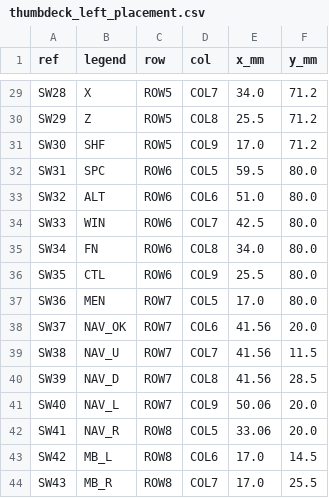
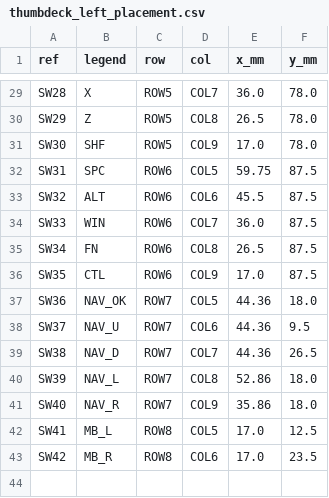
Before and after one commit to neuman/gripster, a CSV file: hardware/kicad/generated/thumbdeck_left_placement.csv, drawn as a sheet; only a part is shown, gaps mark what is left out; the diff covers the shown part only; the diff names each change by its address in the sheet, - before the commit and + after, or states it on an @@ line.

```diff
--- a/hardware/kicad/generated/thumbdeck_left_placement.csv
+++ b/hardware/kicad/generated/thumbdeck_left_placement.csv
-E29 (x_mm): 34.0
+E29 (x_mm): 36.0
-F29:F31 (y_mm): 71.2
+F29:F31 (y_mm): 78.0
-E30 (x_mm): 25.5
+E30 (x_mm): 26.5
-E32 (x_mm): 59.5
+E32 (x_mm): 59.75
-F32:F36 (y_mm): 80.0
+F32:F36 (y_mm): 87.5
-E33 (x_mm): 51.0
+E33 (x_mm): 45.5
-E34 (x_mm): 42.5
+E34 (x_mm): 36.0
-E35 (x_mm): 34.0
+E35 (x_mm): 26.5
-E36 (x_mm): 25.5
+E36 (x_mm): 17.0
-B37 (legend): MEN
+B37 (legend): NAV_OK
-E37 (x_mm): 17.0
+E37 (x_mm): 44.36
-F37 (y_mm): 80.0
+F37 (y_mm): 18.0
-B38 (legend): NAV_OK
+B38 (legend): NAV_U
-E38:E39 (x_mm): 41.56
+E38:E39 (x_mm): 44.36
-F38 (y_mm): 20.0
+F38 (y_mm): 9.5
-B39 (legend): NAV_U
+B39 (legend): NAV_D
-F39 (y_mm): 11.5
+F39 (y_mm): 26.5
-B40 (legend): NAV_D
+B40 (legend): NAV_L
-E40 (x_mm): 41.56
+E40 (x_mm): 52.86
-F40 (y_mm): 28.5
+F40 (y_mm): 18.0
-B41 (legend): NAV_L
+B41 (legend): NAV_R
-E41 (x_mm): 50.06
+E41 (x_mm): 35.86
-F41 (y_mm): 20.0
+F41 (y_mm): 18.0
-B42 (legend): NAV_R
+B42 (legend): MB_L
-E42 (x_mm): 33.06
+E42 (x_mm): 17.0
-F42 (y_mm): 20.0
+F42 (y_mm): 12.5
-B43 (legend): MB_L
+B43 (legend): MB_R
-F43 (y_mm): 14.5
+F43 (y_mm): 23.5
-row 44: SW43 | MB_R | ROW8 | COL7 | 17.0 | 25.5
```
Also changed, not shown: 50 edited cells elsewhere in this file, hardware/kicad/generated/thumbdeck_right_placement.csv, 21 other files.
